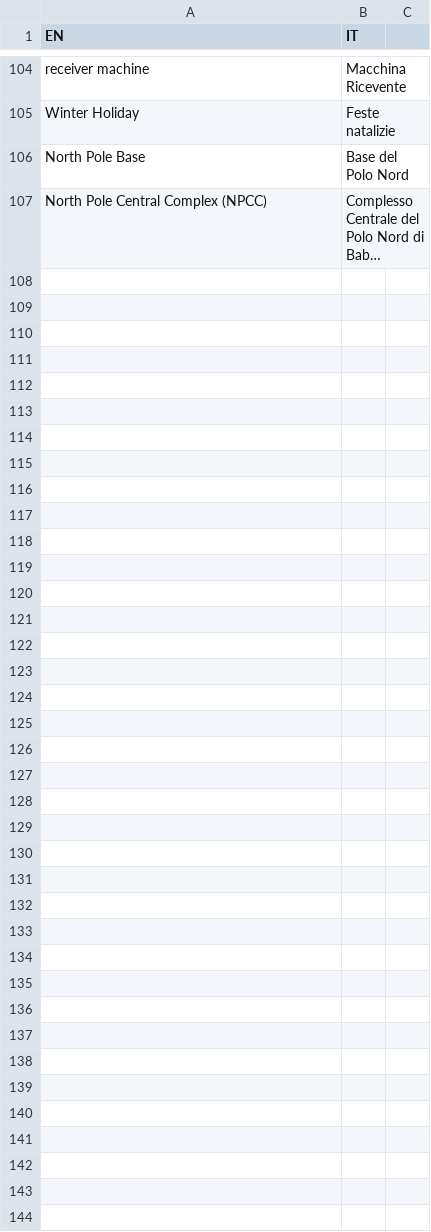
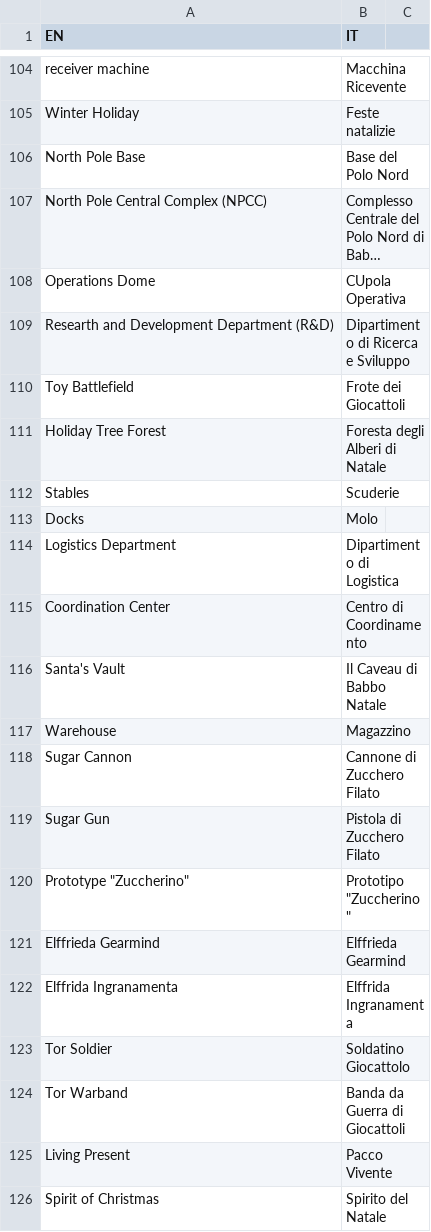
Before and after one commit to Cristale92/Glossary-API, a CSV file: Glossario.csv, drawn as a sheet; only a part is shown, gaps mark what is left out; long unchanged cells end in …; the diff covers the shown part only; the diff names each change by its address in the sheet, - before the commit and + after, or states it on an @@ line.

Commit message:
Final Commit Fix

```diff
--- a/Glossario.csv
+++ b/Glossario.csv
+row 108: Operations Dome | CUpola Operativa
+row 109: Researth and Development Department (R&D) | Dipartimento di Ricerca e Sviluppo
+row 110: Toy Battlefield | Frote dei Giocattoli
+row 111: Holiday Tree Forest | Foresta degli Alberi di Natale
+row 112: Stables | Scuderie
+row 113: Docks | Molo
+row 114: Logistics Department | Dipartimento di Logistica
+row 115: Coordination Center | Centro di Coordinamento
+row 116: Santa's Vault | Il Caveau di Babbo Natale
+row 117: Warehouse | Magazzino
+row 118: Sugar Cannon | Cannone di Zucchero Filato
+row 119: Sugar Gun | Pistola di Zucchero Filato
+row 120: Prototype "Zuccherino" | Prototipo "Zuccherino"
+row 121: Elffrieda Gearmind | Elffrieda Gearmind
+row 122: Elffrida Ingranamenta | Elffrida Ingranamenta
+row 123: Tor Soldier | Soldatino Giocattolo
+row 124: Tor Warband | Banda da Guerra di Giocattoli
+row 125: Living Present | Pacco Vivente
+row 126: Spirit of Christmas | Spirito del Natale
```
Also changed, not shown: 45 added rows elsewhere in this file.
